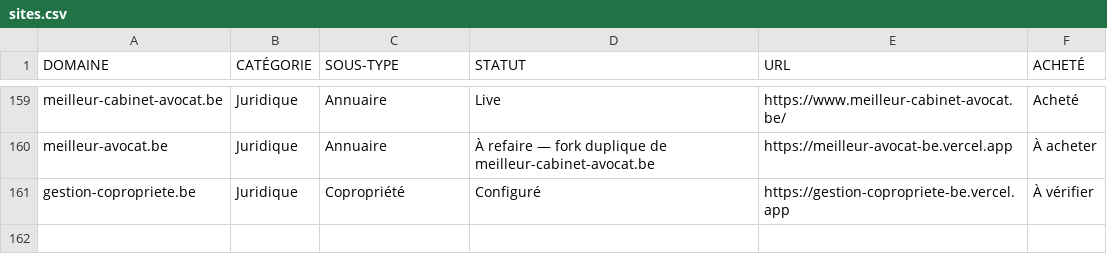
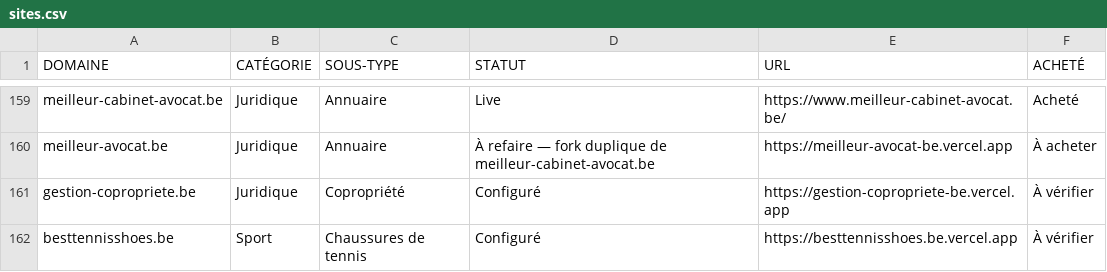
Before and after one commit to emd-project/emd-methodo, a CSV file: pipeline/sites.csv, drawn as a sheet; only a part is shown, gaps mark what is left out.

```diff
--- a/pipeline/sites.csv
+++ b/pipeline/sites.csv
@@ -161 +161,2 @@ meilleur-avocat.be,Juridique,Annuaire,À refaire — fork duplique de meilleur-c
 gestion-copropriete.be,Juridique,Copropriété,Configuré,https://gestion-copropriete-be.vercel.app,À vérifier
+besttennisshoes.be,Sport,Chaussures de tennis,Configuré,https://besttennisshoes.be.vercel.app,À vérifier
```
Also changed, not shown: pipeline/provisioned-log.csv, 2 other files.
